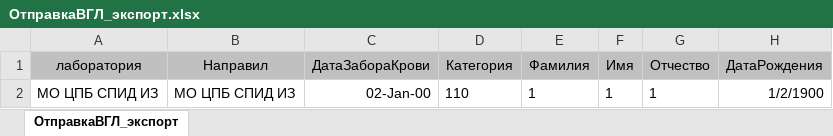
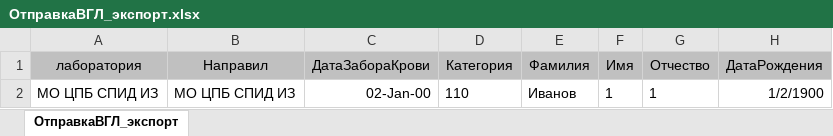
Before and after one commit to Alex-Krasnov/Reference_Aids_git, an Excel workbook: wwwroot/Files/ForInput/ОтправкаВГЛ_экспорт.xlsx, sheet ОтправкаВГЛ_экспорт, drawn as a sheet; only a part is shown; values as stored, in another font and other column widths than the file's, no borders; the diff names each change by its address in the sheet, - before the commit and + after, or states it on an @@ line.

```diff
--- a/wwwroot/Files/ForInput/ОтправкаВГЛ_экспорт.xlsx (sheet ОтправкаВГЛ_экспорт)
+++ b/wwwroot/Files/ForInput/ОтправкаВГЛ_экспорт.xlsx (sheet ОтправкаВГЛ_экспорт)
-E2 (Фамилия): 1
+E2 (Фамилия): Иванов
```
Also changed, not shown: 12 other files.
